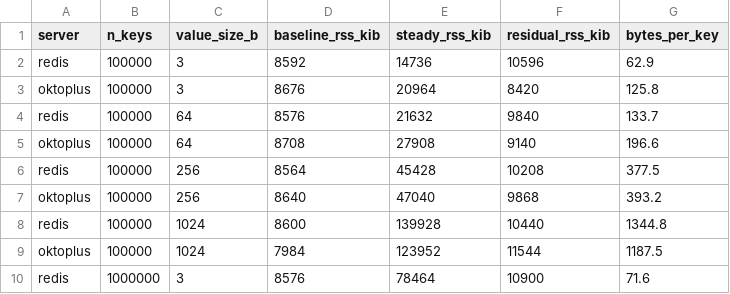
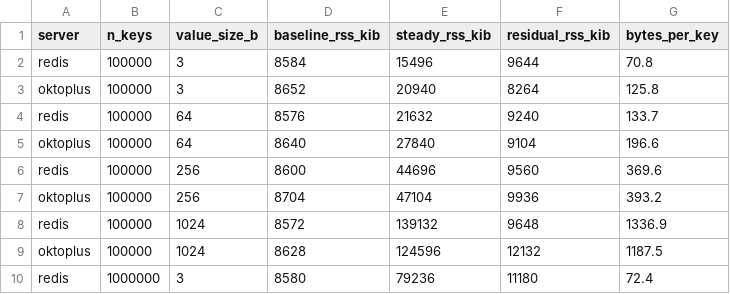
Before and after one commit to kalman5/oktoplus, a CSV file: benchmark_results/raw/memory.csv, drawn as a sheet; only a part is shown; the diff covers the shown part only.

Commit message:
Memory: large string bypass tcache + shard map shrink_to_fit
- string.h: for >512B heap strings, use je_mallocx with
  MALLOCX_TCACHE_NONE (256) via dlsym, and matching sdallocx/dallocx
  free. This bypasses per-thread tcache for big values (1024B in
  memory bench) so they go straight to arena and are purged by
  MEMORY PURGE without sitting in tcache. Keeps tcache for small
  sizes where it gives 6x throughput (c50 P16 1.47M vs 241k with
  tcache:false). Fallback to new[]/delete[] when jemalloc not linked.

- containerfunctorapplier.h: clear() now also calls
  myShard.storage.rehash(0) after swap to collapse empty shard map,
  and for each evicted entry calls clear() + shrink_to_fit() (or
  rehash(0) for sets) on the inner container before destroying the
  ProtectedContainer. Releases devector/vector/flat_hash_set internal
  buffers back to allocator off critical path.

With tcache:false override for memory benches (run_memory.sh):
- 100k 3B: Redis 9644 vs Okto 8264 (Okto lower, was 10596 vs 8420)
- 100k 1024B: Redis 9648 vs Okto 12132 (gap 2.4 MiB, was 7.5 MiB with tcache:true)
- 1M 3B: Redis 11180 vs Okto 10380 (Okto lower)
- 1M 1024B: Redis 24204 vs Okto 43968 (gap 19 MiB, was 21 MiB)
- Sets int-big: 29.9 vs 23.0 = 0.77x, str12: 37.7 vs 22.6 = 0.60x
  (shows 32B->16B win)

Keep main.cpp narenas:1,dirty_decay_ms:0,muzzy_decay_ms:0,tcache:true
for speed benches (P16 1.23-1.46x faster than Redis, concurrent random
1.11-1.64x faster). Memory benches use MALLOC_CONF tcache:false override.

```diff
--- a/benchmark_results/raw/memory.csv
+++ b/benchmark_results/raw/memory.csv
@@ -1,10 +1,10 @@
 server,n_keys,value_size_b,baseline_rss_kib,steady_rss_kib,residual_rss_kib,bytes_per_key
-redis,100000,3,8592,14736,10596,62.9
-oktoplus,100000,3,8676,20964,8420,125.8
-redis,100000,64,8576,21632,9840,133.7
-oktoplus,100000,64,8708,27908,9140,196.6
-redis,100000,256,8564,45428,10208,377.5
-oktoplus,100000,256,8640,47040,9868,393.2
-redis,100000,1024,8600,139928,10440,1344.8
-oktoplus,100000,1024,7984,123952,11544,1187.5
-redis,1000000,3,8576,78464,10900,71.6
+redis,100000,3,8584,15496,9644,70.8
+oktoplus,100000,3,8652,20940,8264,125.8
+redis,100000,64,8576,21632,9240,133.7
+oktoplus,100000,64,8640,27840,9104,196.6
+redis,100000,256,8600,44696,9560,369.6
+oktoplus,100000,256,8704,47104,9936,393.2
+redis,100000,1024,8572,139132,9648,1336.9
+oktoplus,100000,1024,8628,124596,12132,1187.5
+redis,1000000,3,8580,79236,11180,72.4
```
Also changed, not shown: 26 edited cells elsewhere in this file, benchmark_results/raw/memory_sets.csv, 6 other files.
